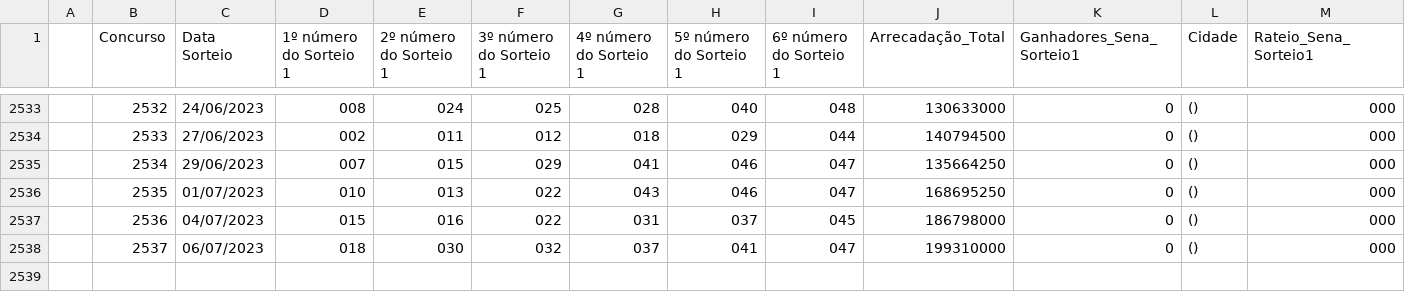
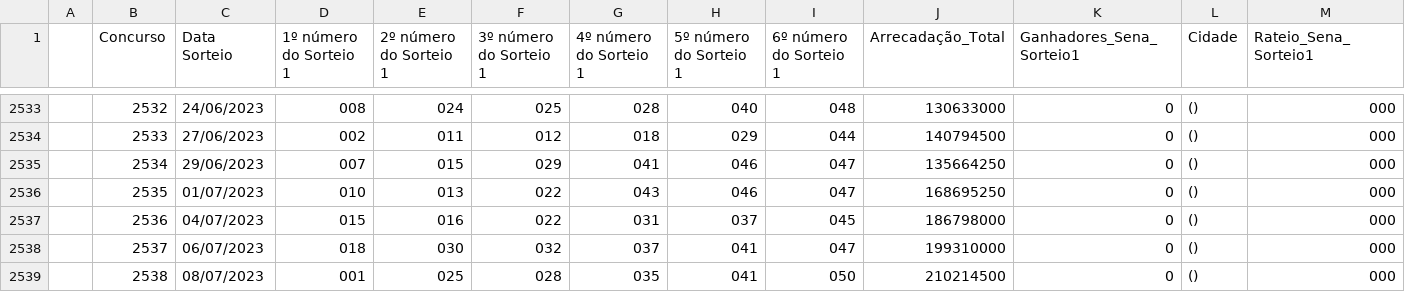
Before and after one commit to aliastec/loterias-caixa-resultados, a CSV file: resultados_dupla_sena.csv, drawn as a sheet; only a part is shown, gaps mark what is left out; rows hold the shown columns only; the diff names each change by its address in the sheet, - before the commit and + after, or states it on an @@ line.

Commit message:
Results for 2023-07-09

```diff
--- a/resultados_dupla_sena.csv
+++ b/resultados_dupla_sena.csv
+row 2539:  | 2538 | 08/07/2023 | 001 | 025 | 028 | 035 | 041 | 050 | 210214500 | 0 | () | 000
```
Also changed, not shown: resultados_federa.csv, resultados_quina.csv, 1 other file.
